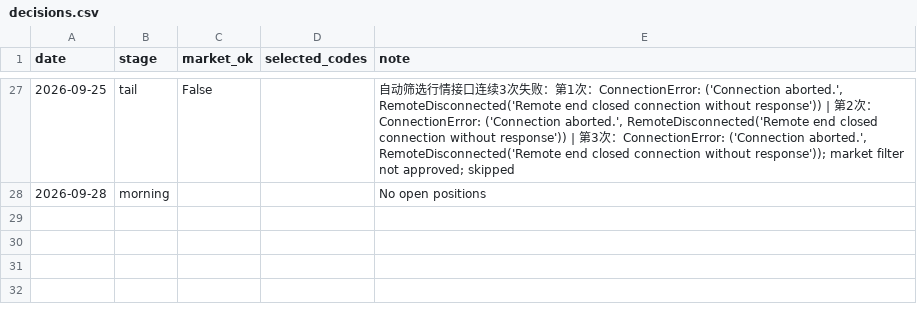
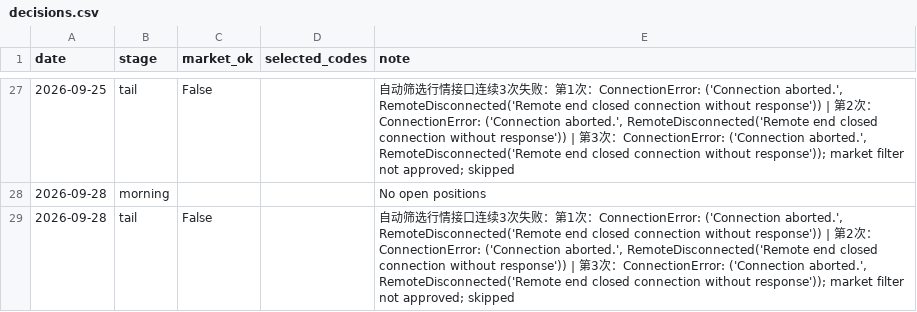
Before and after one commit to willhemin-alt/a-share-dashboard, a CSV file: data/decisions.csv, drawn as a sheet; only a part is shown, gaps mark what is left out; the diff names each change by its address in the sheet, - before the commit and + after, or states it on an @@ line.

```diff
--- a/data/decisions.csv
+++ b/data/decisions.csv
+row 29: 2026-09-28 | tail | False |  | 自动筛选行情接口连续3次失败：第1次：ConnectionError: ('Connection aborted.', RemoteDisconnected('Remote end closed connection without response')) | 第2次：ConnectionError: ('Connection aborted.', RemoteDisconnected('Remote end closed connection without response')) | 第3次：ConnectionError: ('Connection aborted.', RemoteDisconnected('Remote end closed connection without response')); market filter not approved; skipped
```
